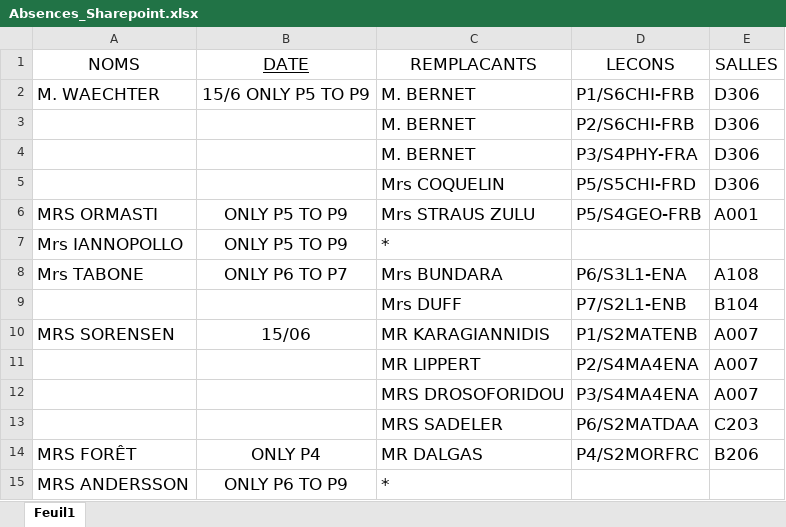
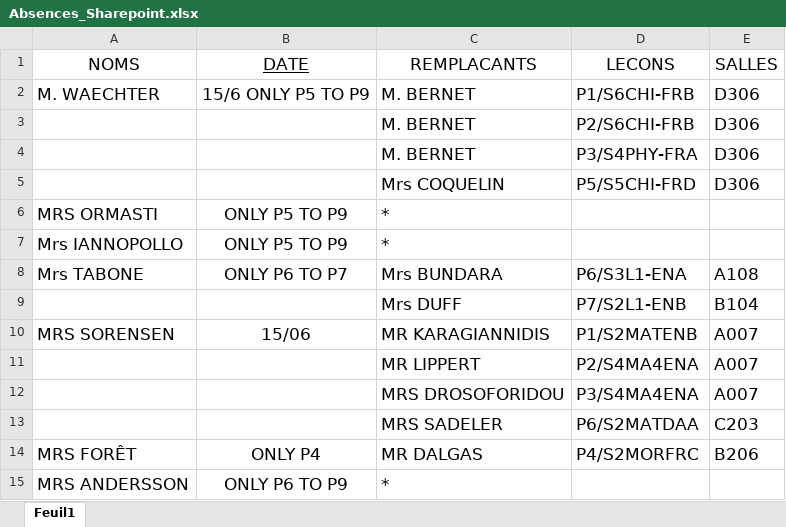
Before and after one commit to MAM-ICT-ADMIN/absences-sec, an Excel workbook: Absences_Sharepoint.xlsx, sheet Feuil1, drawn as a sheet; values as stored, in another font and other column widths than the file's, no borders; the diff names each change by its address in the sheet, - before the commit and + after, or states it on an @@ line.

Commit message:
MAJ absences 2026-06-15 12:30

```diff
--- a/Absences_Sharepoint.xlsx (sheet Feuil1)
+++ b/Absences_Sharepoint.xlsx (sheet Feuil1)
-C6 (REMPLACANTS): Mrs STRAUS ZULU
+C6 (REMPLACANTS): *
-D6 (LECONS): P5/S4GEO-FRB
+D6 (LECONS): (empty)
-E6 (SALLES): A001
+E6 (SALLES): (empty)
```
